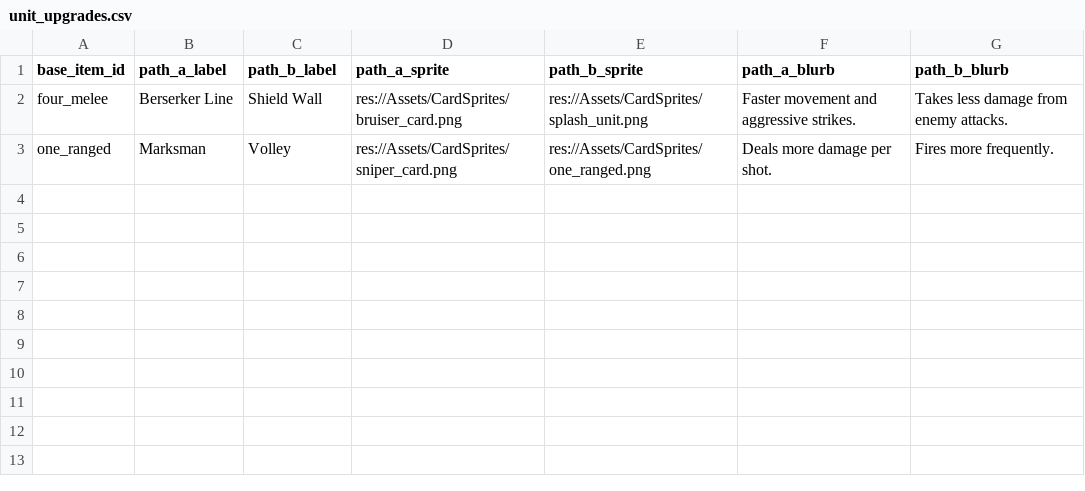
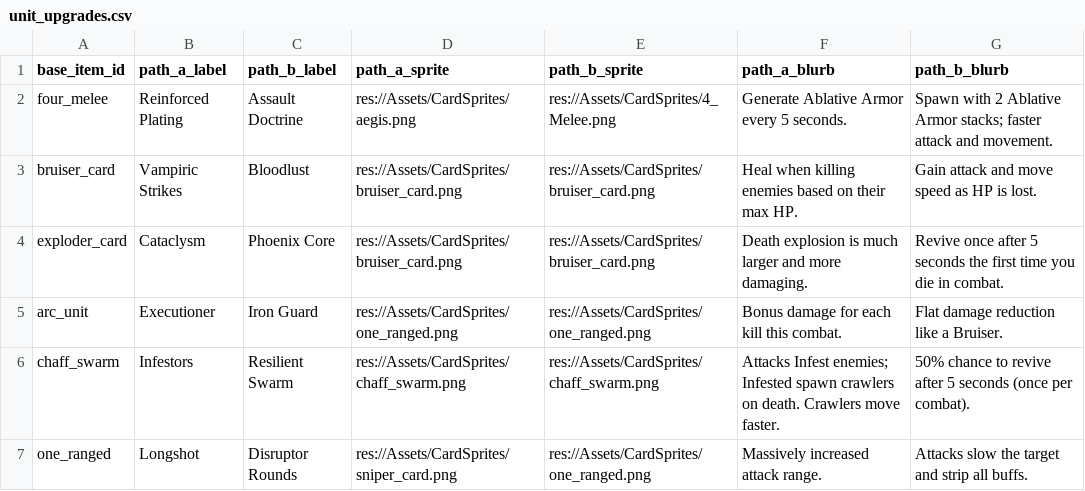
Before and after one commit to Bread5430/roguelike_autobattler, a CSV file: Data/unit_upgrades.csv, drawn as a sheet.

Commit message:
some upgrade

```diff
--- a/Data/unit_upgrades.csv
+++ b/Data/unit_upgrades.csv
@@ -1,3 +1,7 @@
 base_item_id,path_a_label,path_b_label,path_a_sprite,path_b_sprite,path_a_blurb,path_b_blurb
-four_melee,Berserker Line,Shield Wall,res://Assets/CardSprites/bruiser_card.png,res://Assets/CardSprites/splash_unit.png,Faster movement and aggressive strikes.,Takes less damage from enemy attacks.
-one_ranged,Marksman,Volley,res://Assets/CardSprites/sniper_card.png,res://Assets/CardSprites/one_ranged.png,Deals more damage per shot.,Fires more frequently.
+four_melee,Reinforced Plating,Assault Doctrine,res://Assets/CardSprites/aegis.png,res://Assets/CardSprites/4_Melee.png,Generate Ablative Armor every 5 seconds.,Spawn with 2 Ablative Armor stacks; faster attack and movement.
+bruiser_card,Vampiric Strikes,Bloodlust,res://Assets/CardSprites/bruiser_card.png,res://Assets/CardSprites/bruiser_card.png,Heal when killing enemies based on their max HP.,Gain attack and move speed as HP is lost.
+exploder_card,Cataclysm,Phoenix Core,res://Assets/CardSprites/bruiser_card.png,res://Assets/CardSprites/bruiser_card.png,Death explosion is much larger and more damaging.,Revive once after 5 seconds the first time you die in combat.
+arc_unit,Executioner,Iron Guard,res://Assets/CardSprites/one_ranged.png,res://Assets/CardSprites/one_ranged.png,Bonus damage for each kill this combat.,Flat damage reduction like a Bruiser.
+chaff_swarm,Infestors,Resilient Swarm,res://Assets/CardSprites/chaff_swarm.png,res://Assets/CardSprites/chaff_swarm.png,Attacks Infest enemies; Infested spawn crawlers on death. Crawlers move faster.,50% chance to revive after 5 seconds (once per combat).
+one_ranged,Longshot,Disruptor Rounds,res://Assets/CardSprites/sniper_card.png,res://Assets/CardSprites/one_ranged.png,Massively increased attack range.,Attacks slow the target and strip all buffs.
```
Also changed, not shown: Data/status_effects.csv, 22 other files.
